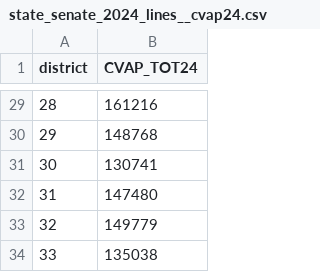
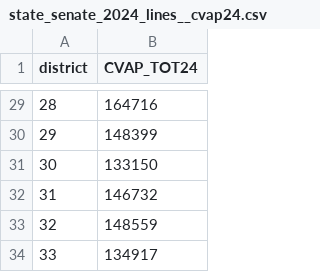
Before and after one commit to Tenjin25/TNPrecinctMap, a CSV file: Data/cvap_aggregates/state_senate_2024_lines__cvap24.csv, drawn as a sheet; only a part is shown, gaps mark what is left out; the diff covers the shown part only.

```diff
--- a/Data/cvap_aggregates/state_senate_2024_lines__cvap24.csv
+++ b/Data/cvap_aggregates/state_senate_2024_lines__cvap24.csv
@@ -29,6 +29,6 @@ district,CVAP_TOT24
-28,161216
-29,148768
-30,130741
-31,147480
-32,149779
-33,135038
+28,164716
+29,148399
+30,133150
+31,146732
+32,148559
+33,134917
```
Also changed, not shown: 27 edited cells elsewhere in this file, Data/cvap_aggregates/state_house_2024_lines__cvap24.csv, 3 other files.
